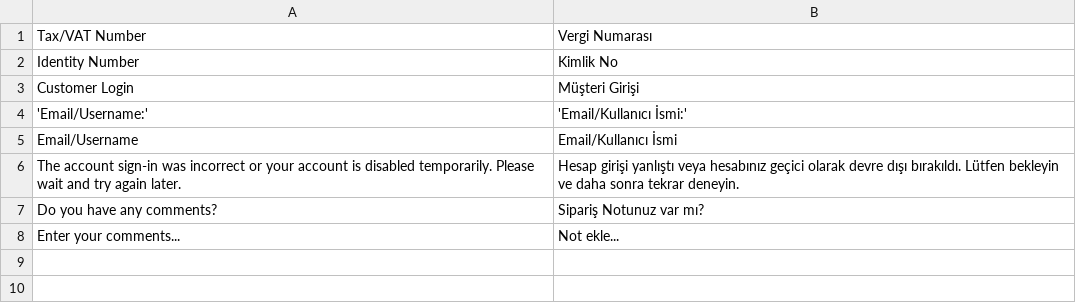
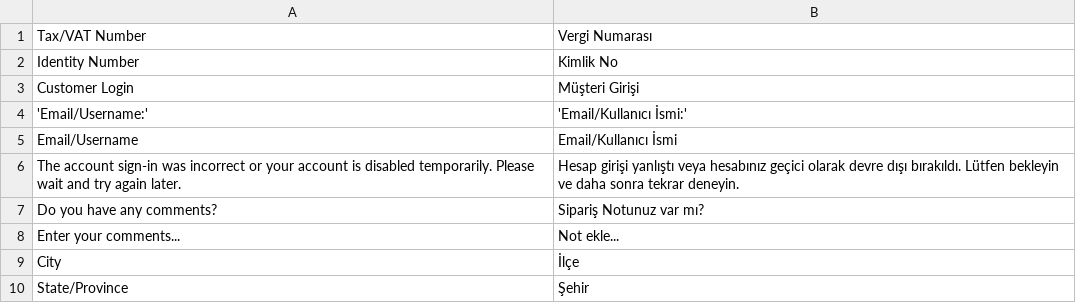
Before and after one commit to Omcc/theme-toyakademi, a CSV file: i18n/tr_TR.csv, drawn as a sheet.

Commit message:
lang updated

```diff
--- a/i18n/tr_TR.csv
+++ b/i18n/tr_TR.csv
@@ -8 +8,3 @@
 "Enter your comments...","Not ekle..."
+"City","İlçe",
+"State/Province","Şehir"
```
